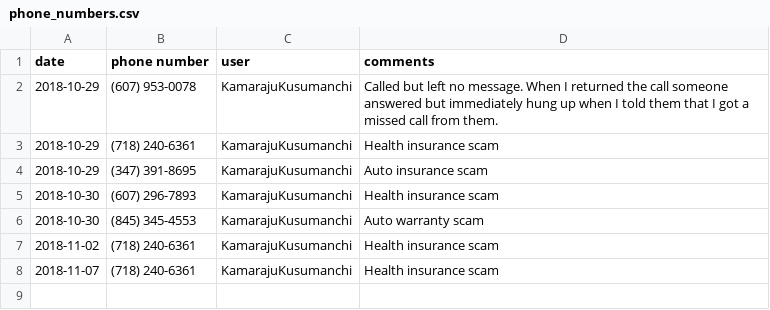
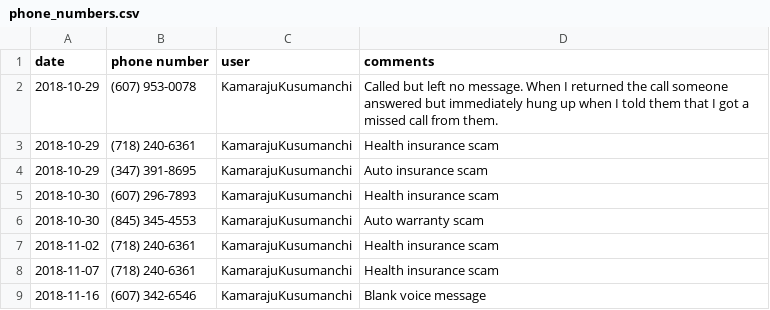
Before and after one commit to KamarajuKusumanchi/spam_calls, a CSV file: phone_numbers.csv, drawn as a sheet.

Commit message:
Update phone_numbers.csv

```diff
--- a/phone_numbers.csv
+++ b/phone_numbers.csv
@@ -8 +8,2 @@ date,phone number,user,comments
 2018-11-07,(718) 240-6361,KamarajuKusumanchi,Health insurance scam
+2018-11-16,(607) 342-6546,KamarajuKusumanchi,Blank voice message
```
